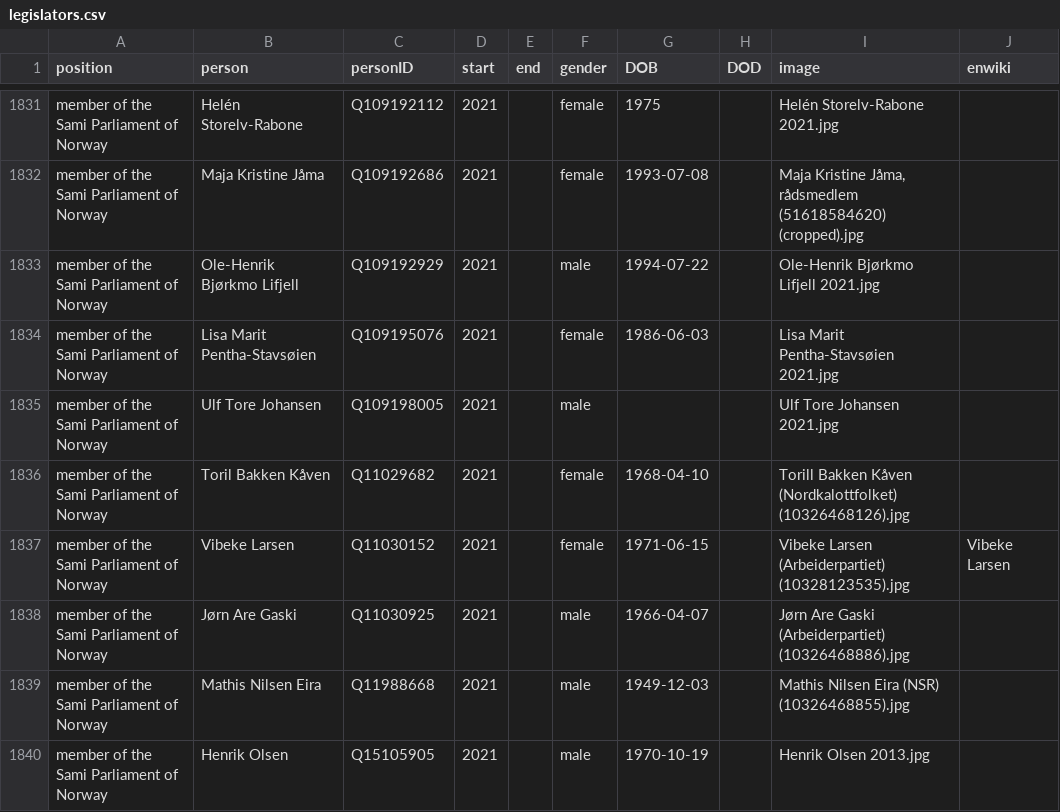
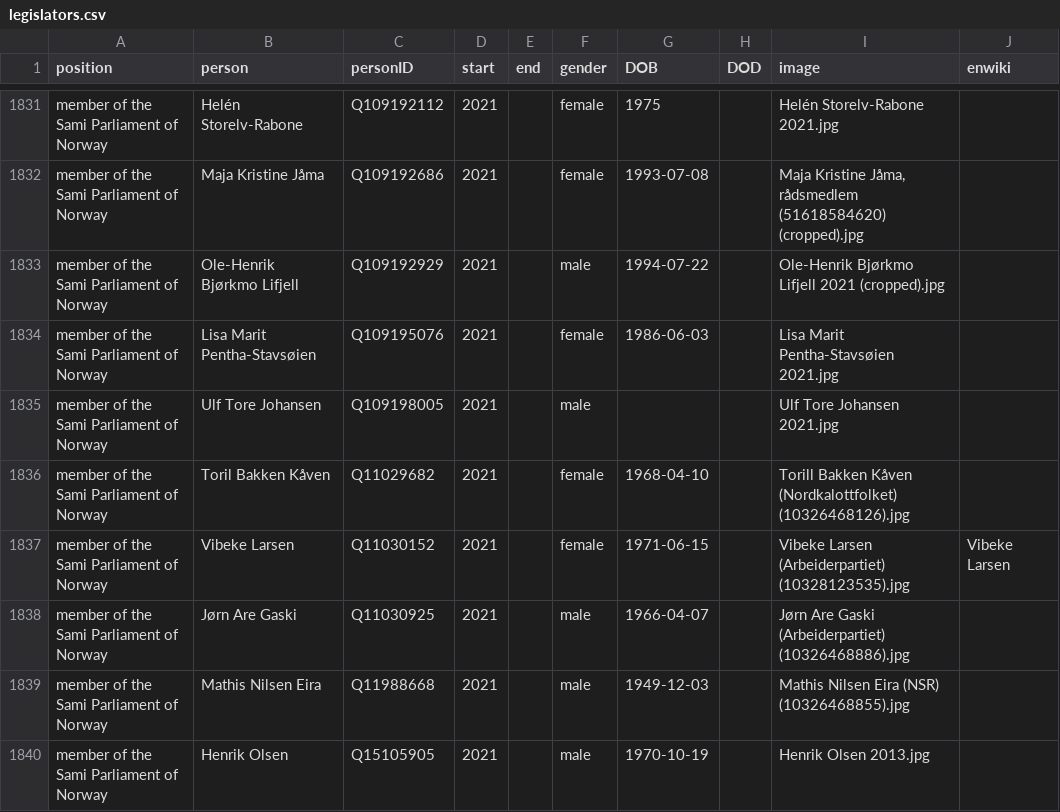
Before and after one commit to every-politician-scrapers/norway-cabinet, a CSV file: html/legislators.csv, drawn as a sheet; only a part is shown, gaps mark what is left out.

Commit message:
PCB update

```diff
--- a/html/legislators.csv
+++ b/html/legislators.csv
@@ -1832,3 +1832,3 @@ member of the Sami Parliament of Norway,Helén Storelv-Rabone,Q109192112,2021,,f
 member of the Sami Parliament of Norway,Maja Kristine Jåma,Q109192686,2021,,female,1993-07-08,,"Maja Kristine Jåma, rådsmedlem (51618584620) (cropped).jpg",
-member of the Sami Parliament of Norway,Ole-Henrik Bjørkmo Lifjell,Q109192929,2021,,male,1994-07-22,,Ole-Henrik Bjørkmo Lifjell 2021.jpg,
+member of the Sami Parliament of Norway,Ole-Henrik Bjørkmo Lifjell,Q109192929,2021,,male,1994-07-22,,Ole-Henrik Bjørkmo Lifjell 2021 (cropped).jpg,
 member of the Sami Parliament of Norway,Lisa Marit Pentha-Stavsøien,Q109195076,2021,,female,1986-06-03,,Lisa Marit Pentha-Stavsøien 2021.jpg,
```
